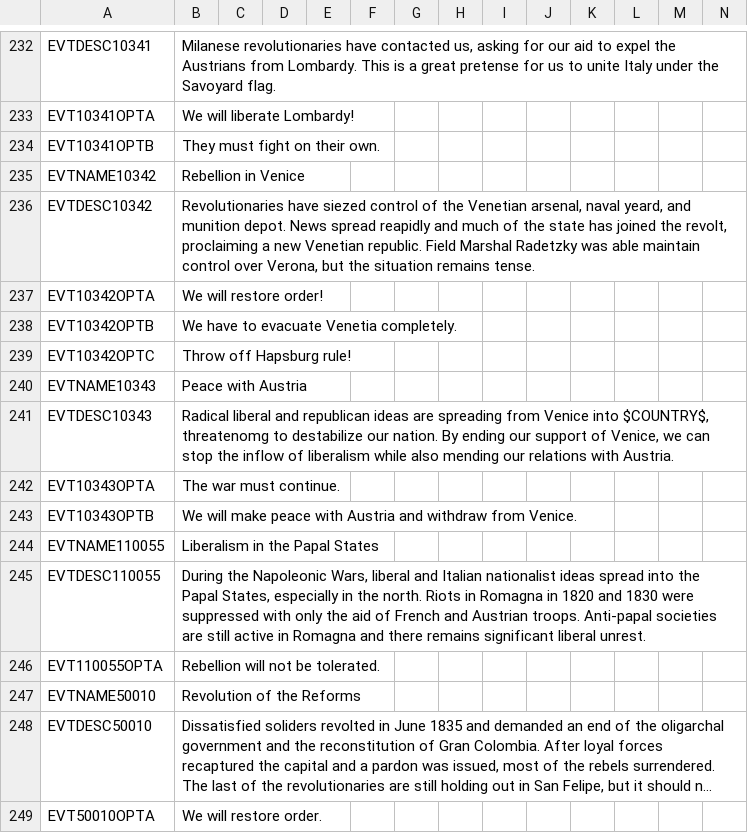
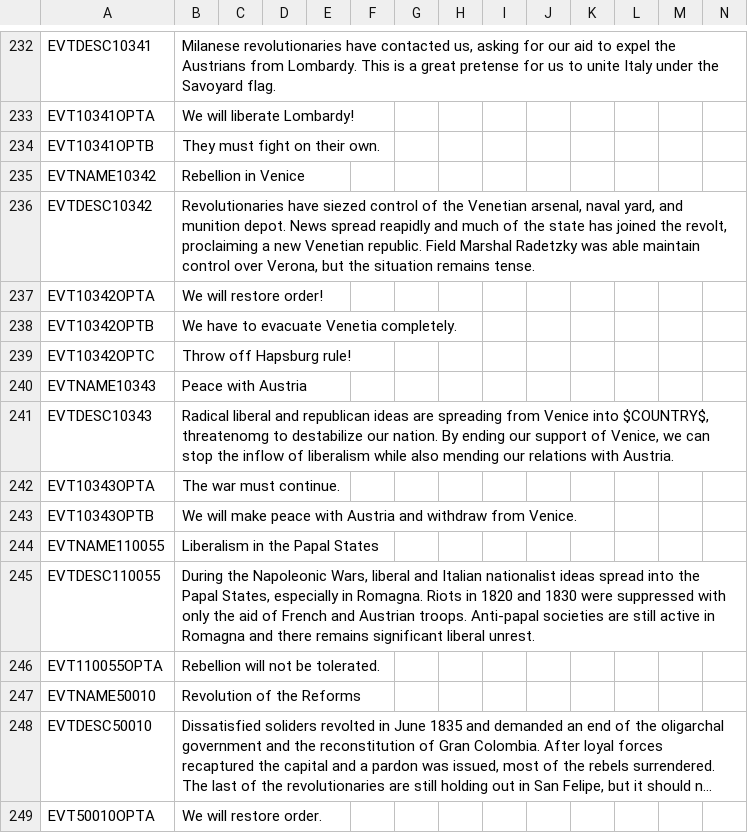
Before and after one commit to ujtcelvn/Ending_Extension_Mod, a CSV file: EEM/localisation/EEM_events.csv, drawn as a sheet; only a part is shown, gaps mark what is left out; long unchanged cells end in ….

Commit message:
Update EEM_events.csv

```diff
--- a/EEM/localisation/EEM_events.csv
+++ b/EEM/localisation/EEM_events.csv
@@ -235,3 +235,3 @@ EVT10341OPTB;They must fight on their own.;;;;;;;;;;;;;
 EVTNAME10342;Rebellion in Venice;;;;;;;;;;;;;
-EVTDESC10342;Revolutionaries have siezed control of the Venetian arsenal, naval yeard, and munition depot. News spread reapidly and much of the state has joined the revolt, proclaiming a new Venetian republic. Field Marshal Radetzky was able maintain control over Verona, but the situation remains tense.;;;;;;;;;;;;;
+EVTDESC10342;Revolutionaries have siezed control of the Venetian arsenal, naval yard, and munition depot. News spread reapidly and much of the state has joined the revolt, proclaiming a new Venetian republic. Field Marshal Radetzky was able maintain control over Verona, but the situation remains tense.;;;;;;;;;;;;;
 EVT10342OPTA;We will restore order!;;;;;;;;;;;;;
@@ -244,3 +244,3 @@ EVT10343OPTB;We will make peace with Austria and withdraw from Venice.;;;;;;;;;;
 EVTNAME110055;Liberalism in the Papal States;;;;;;;;;;;;;
-EVTDESC110055;During the Napoleonic Wars, liberal and Italian nationalist ideas spread into the Papal States, especially in the north. Riots in Romagna in 1820 and 1830 were suppressed with only the aid of French and Austrian troops. Anti-papal societies are still active in Romagna and there remains significant liberal unrest.;;;;;;;;;;;;;
+EVTDESC110055;During the Napoleonic Wars, liberal and Italian nationalist ideas spread into the Papal States, especially in Romagna. Riots in 1820 and 1830 were suppressed with only the aid of French and Austrian troops. Anti-papal societies are still active in Romagna and there remains significant liberal unrest.;;;;;;;;;;;;;
 EVT110055OPTA;Rebellion will not be tolerated.;;;;;;;;;;;;;
```
